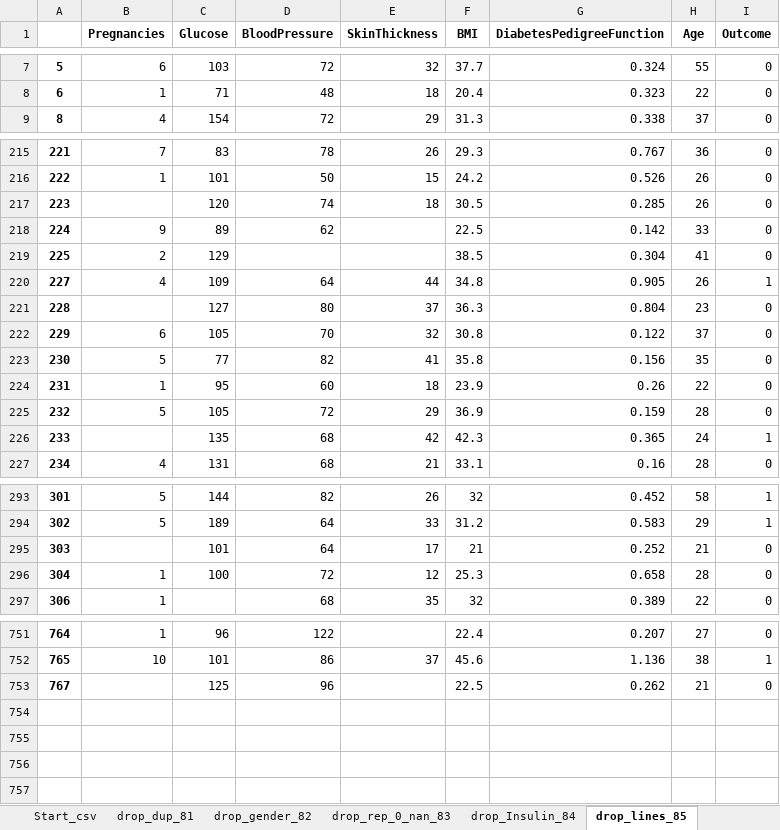
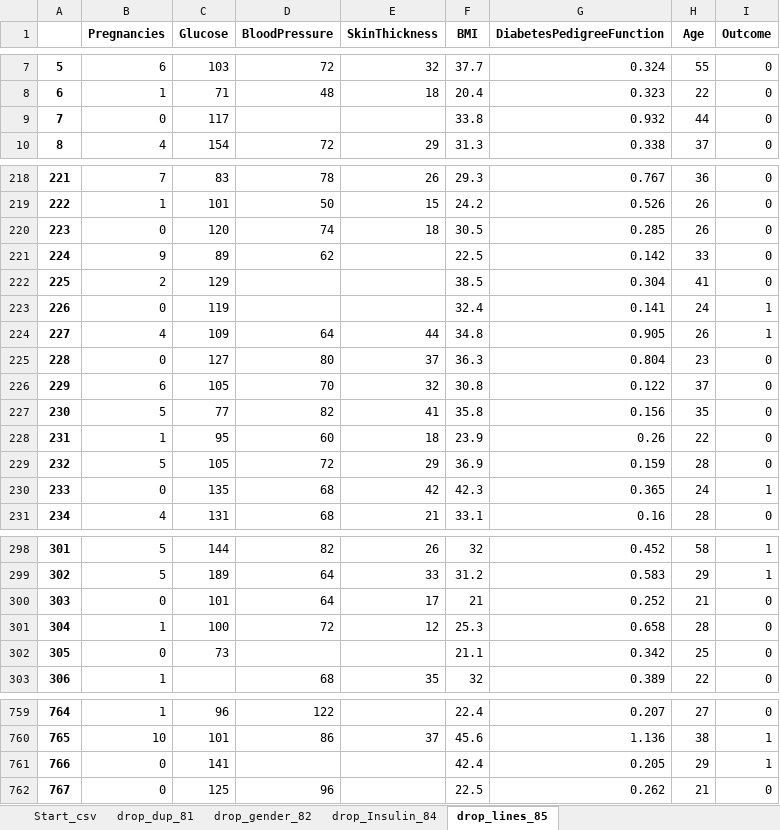
Before and after one commit to Dekoz3/VS_code, an Excel workbook: Задания Skillfactory/PY14/task_befor_85.xlsx, sheet drop_lines_85, drawn as a sheet; only a part is shown, gaps mark what is left out; values as stored, in another font and other column widths than the file's, no borders; addresses are those after the commit; the diff covers the shown part only; the diff names each change by its address in the sheet, - before the commit and + after, or states it on an @@ line.

```diff
--- a/Задания Skillfactory/PY14/task_befor_85.xlsx (sheet drop_lines_85)
+++ b/Задания Skillfactory/PY14/task_befor_85.xlsx (sheet drop_lines_85)
-sheet tab: drop_rep_0_nan_83
+row 9: 7 | 0 | 117 |  |  | 33.8 | 0.932 | 44 | 0
-B220 (Pregnancies): (empty)
+B220 (Pregnancies): 0
+row 223: 226 | 0 | 119 |  |  | 32.4 | 0.141 | 24 | 1
-B225 (Pregnancies): (empty)
+B225 (Pregnancies): 0
-B230 (Pregnancies): (empty)
+B230 (Pregnancies): 0
-B300 (Pregnancies): (empty)
+B300 (Pregnancies): 0
+row 302: 305 | 0 | 73 |  |  | 21.1 | 0.342 | 25 | 0
+row 761: 766 | 0 | 141 |  |  | 42.4 | 0.205 | 29 | 1
-B762 (Pregnancies): (empty)
+B762 (Pregnancies): 0
```
Also changed, not shown: 5 added rows and 96 edited cells elsewhere in this sheet, sheet drop_Insulin_84, 2 other files.
